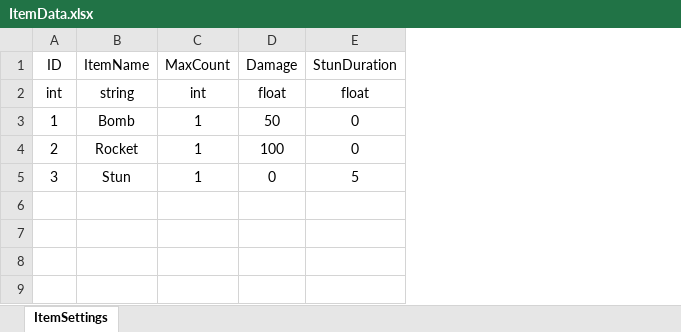
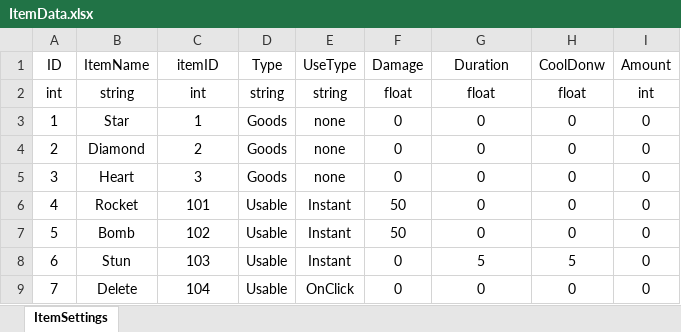
Before and after one commit to subint4/T4-GitHub, an Excel workbook: Assets/Excels/ItemData.xlsx, sheet ItemSettings, drawn as a sheet; values as stored, in another font and other column widths than the file's, no borders; addresses are those after the commit; the diff names each change by its address in the sheet, - before the commit and + after, or states it on an @@ line.

```diff
--- a/Assets/Excels/ItemData.xlsx (sheet ItemSettings)
+++ b/Assets/Excels/ItemData.xlsx (sheet ItemSettings)
+column D (Type), rows 2-5: string | Goods | Goods | Goods
+column E (UseType), rows 2-5: string | none | none | none
+column H (CoolDonw), rows 2-5: float | 0 | 0 | 0
+column I (Amount), rows 2-5: int | 0 | 0 | 0
-C1: MaxCount
+C1: itemID
-G1: StunDuration
+G1: Duration
-B3 (ItemName): Bomb
+B3 (ItemName): Star
-F3 (Damage): 50
+F3 (Damage): 0
-B4 (ItemName): Rocket
+B4 (ItemName): Diamond
-C4 (itemID): 1
+C4 (itemID): 2
-F4 (Damage): 100
+F4 (Damage): 0
-B5 (ItemName): Stun
+B5 (ItemName): Heart
-C5 (itemID): 1
+C5 (itemID): 3
-G5 (Duration): 5
+G5 (Duration): 0
+row 6: 4 | Rocket | 101 | Usable | Instant | 50 | 0 | 0 | 0
+row 7: 5 | Bomb | 102 | Usable | Instant | 50 | 0 | 0 | 0
+row 8: 6 | Stun | 103 | Usable | Instant | 0 | 5 | 5 | 0
+row 9: 7 | Delete | 104 | Usable | OnClick | 0 | 0 | 0 | 0
```
Also changed, not shown: Assets/Excels/itemtable.xlsx, 42 other files.
